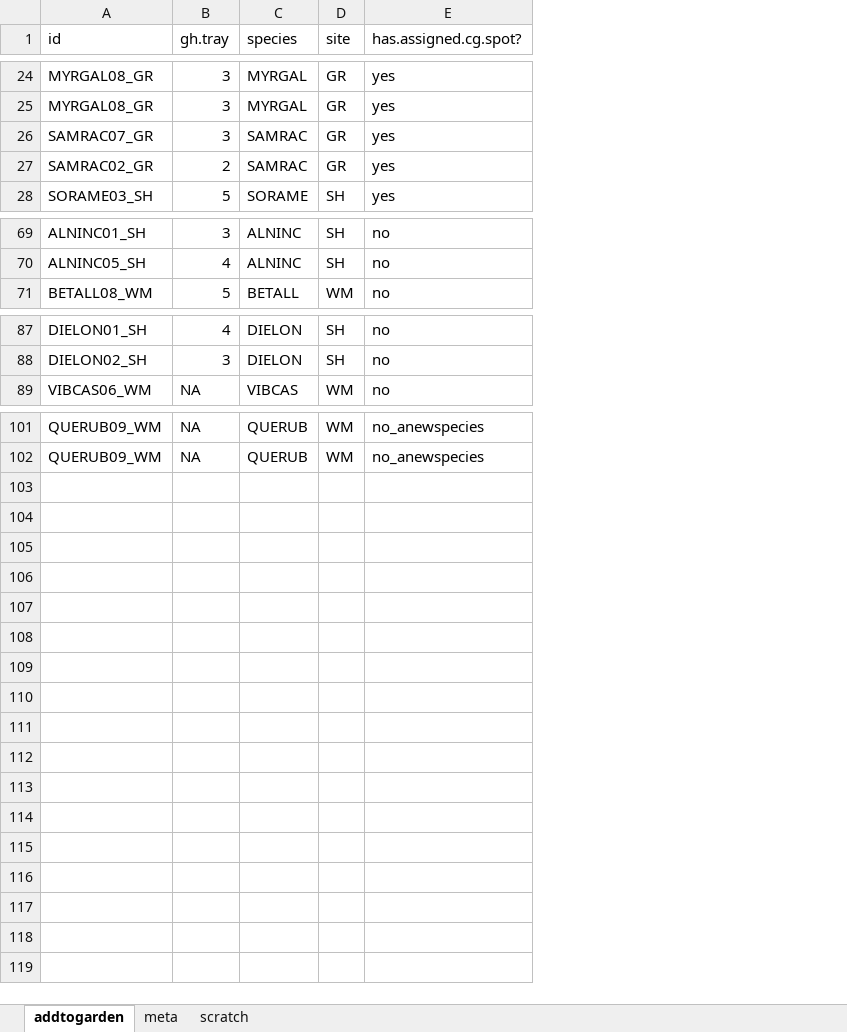
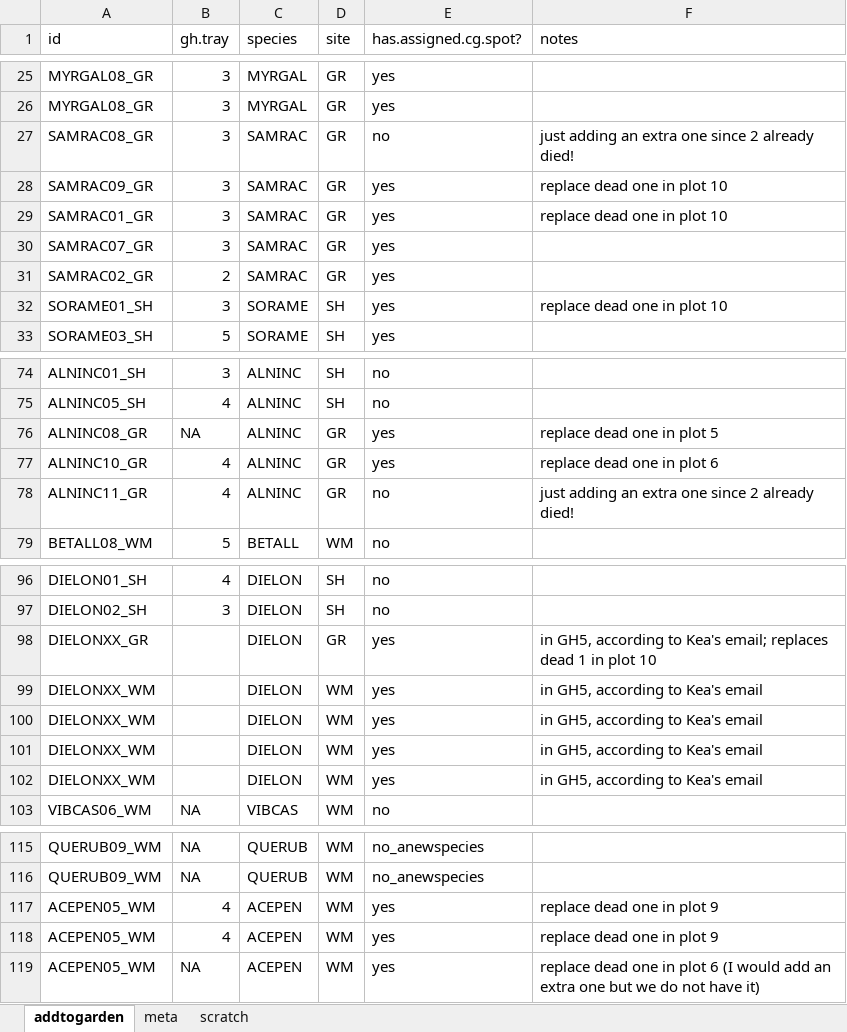
Before and after one commit to lizzieinvancouver/wildhellgarden, an Excel workbook: Planning/planning_2017/data/treegarden_2017add.xlsx, sheet addtogarden, drawn as a sheet; only a part is shown, gaps mark what is left out; values as stored, in another font and other column widths than the file's, no borders; the diff covers the shown part only; the diff names each change by its address in the sheet, - before the commit and + after, or states it on an @@ line.

Commit message:
Updates based on Kea's email

```diff
--- a/Planning/planning_2017/data/treegarden_2017add.xlsx (sheet addtogarden)
+++ b/Planning/planning_2017/data/treegarden_2017add.xlsx (sheet addtogarden)
+column F (notes), empty
+row 27: SAMRAC08_GR | 3 | SAMRAC | GR | no | just adding an extra one since 2 already died!
+row 28: SAMRAC09_GR | 3 | SAMRAC | GR | yes | replace dead one in plot 10
+row 29: SAMRAC01_GR | 3 | SAMRAC | GR | yes | replace dead one in plot 10
+row 32: SORAME01_SH | 3 | SORAME | SH | yes | replace dead one in plot 10
+row 76: ALNINC08_GR | NA | ALNINC | GR | yes | replace dead one in plot 5
+row 77: ALNINC10_GR | 4 | ALNINC | GR | yes | replace dead one in plot 6
+row 78: ALNINC11_GR | 4 | ALNINC | GR | no | just adding an extra one since 2 already died!
+row 98: DIELONXX_GR |  | DIELON | GR | yes | in GH5, according to Kea's email; replaces dead 1 in plot 10
+row 99: DIELONXX_WM |  | DIELON | WM | yes | in GH5, according to Kea's email
+row 100: DIELONXX_WM |  | DIELON | WM | yes | in GH5, according to Kea's email
+row 101: DIELONXX_WM |  | DIELON | WM | yes | in GH5, according to Kea's email
+row 102: DIELONXX_WM |  | DIELON | WM | yes | in GH5, according to Kea's email
+row 117: ACEPEN05_WM | 4 | ACEPEN | WM | yes | replace dead one in plot 9
+row 118: ACEPEN05_WM | 4 | ACEPEN | WM | yes | replace dead one in plot 9
+row 119: ACEPEN05_WM | NA | ACEPEN | WM | yes | replace dead one in plot 6 (I would add an extra one but we do not have it)
```
Also changed, not shown: 2 added rows elsewhere in this sheet, sheet meta, 3 other files.
